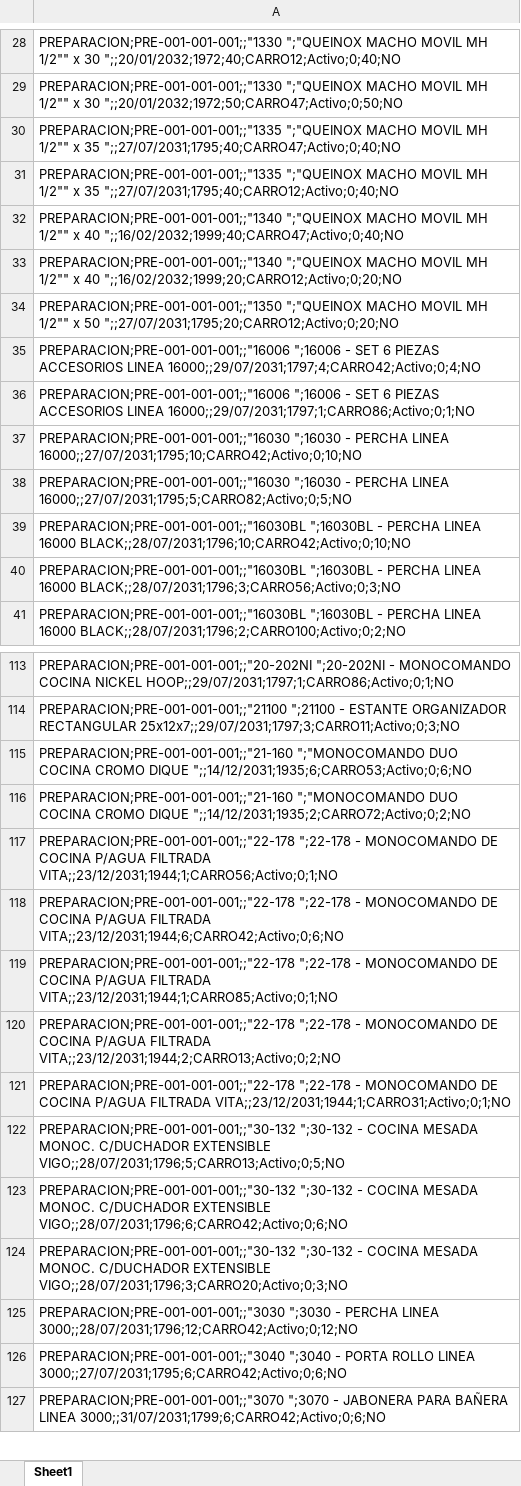
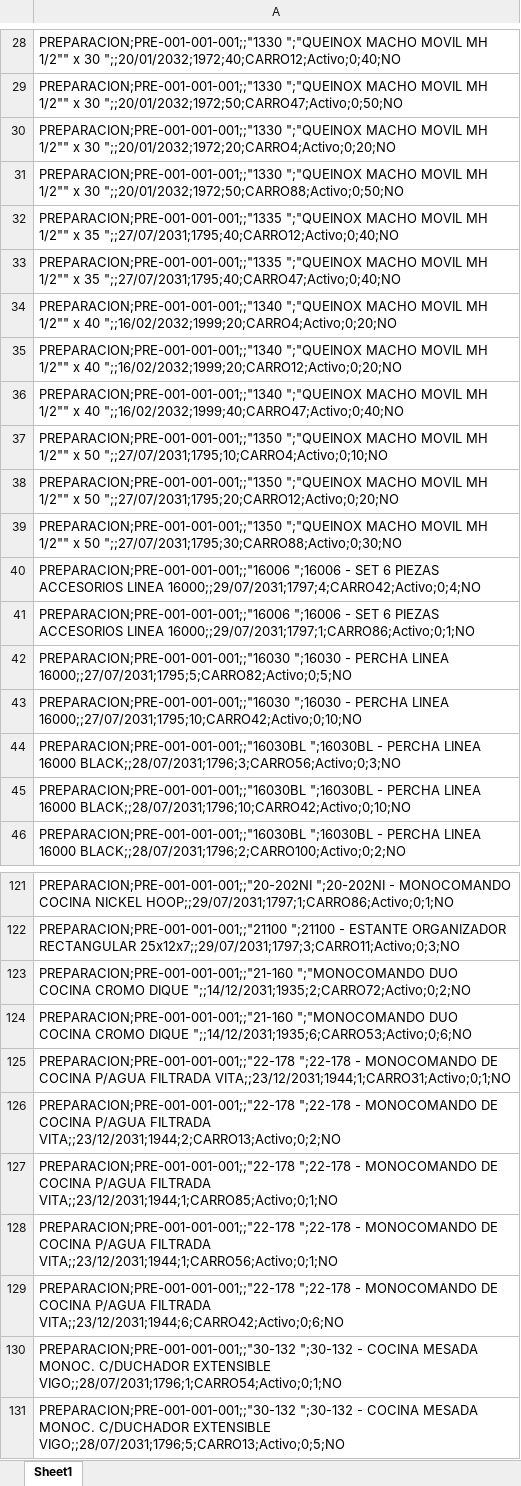
Before and after one commit to IvanGoyena/Logistica-Peirano, an Excel workbook: Data_WMS/Stock Preparacion.xlsx, sheet Sheet1, drawn as a sheet; only a part is shown, gaps mark what is left out; the shorter side is filled out with more unchanged rows; values as stored, in another font and other column widths than the file's, no borders; addresses are those after the commit; the diff covers the shown part only; the diff names each change by its address in the sheet, - before the commit and + after, or states it on an @@ line.

Commit message:
Actualización automática WMS - Stock Preparacion - 27/08/2026 09:44:56

```diff
--- a/Data_WMS/Stock Preparacion.xlsx (sheet Sheet1)
+++ b/Data_WMS/Stock Preparacion.xlsx (sheet Sheet1)
+row 30: PREPARACION;PRE-001-001-001;;"1330 ";"QUEINOX MACHO MOVIL MH 1/2"" x 30 ";;20/01/2032;1972;20;CARRO4;Activo;0;20;NO
+row 31: PREPARACION;PRE-001-001-001;;"1330 ";"QUEINOX MACHO MOVIL MH 1/2"" x 30 ";;20/01/2032;1972;50;CARRO88;Activo;0;50;NO
+row 32: PREPARACION;PRE-001-001-001;;"1335 ";"QUEINOX MACHO MOVIL MH 1/2"" x 35 ";;27/07/2031;1795;40;CARRO12;Activo;0;40;NO
-A34: PREPARACION;PRE-001-001-001;;"1335 ";"QUEINOX MACHO MOVIL MH 1/2"" x 35 ";;27/07/2031;1795;40;CARRO12;Activo;0;40;NO
+A34: PREPARACION;PRE-001-001-001;;"1340 ";"QUEINOX MACHO MOVIL MH 1/2"" x 40 ";;16/02/2032;1999;20;CARRO4;Activo;0;20;NO
+row 35: PREPARACION;PRE-001-001-001;;"1340 ";"QUEINOX MACHO MOVIL MH 1/2"" x 40 ";;16/02/2032;1999;20;CARRO12;Activo;0;20;NO
-A37: PREPARACION;PRE-001-001-001;;"1340 ";"QUEINOX MACHO MOVIL MH 1/2"" x 40 ";;16/02/2032;1999;20;CARRO12;Activo;0;20;NO
+A37: PREPARACION;PRE-001-001-001;;"1350 ";"QUEINOX MACHO MOVIL MH 1/2"" x 50 ";;27/07/2031;1795;10;CARRO4;Activo;0;10;NO
+row 39: PREPARACION;PRE-001-001-001;;"1350 ";"QUEINOX MACHO MOVIL MH 1/2"" x 50 ";;27/07/2031;1795;30;CARRO88;Activo;0;30;NO
@@ row 38 moved to row 42: PREPARACION;PRE-001-001-001;;"16030 ";16… @@
@@ row 40 moved to row 44: PREPARACION;PRE-001-001-001;;"16030BL ";… @@
@@ row 116 moved to row 123: PREPARACION;PRE-001-001-001;;"21-160 ";"… @@
@@ row 121 moved to row 125: PREPARACION;PRE-001-001-001;;"22-178 ";2… @@
@@ row 120 moved to row 126: PREPARACION;PRE-001-001-001;;"22-178 ";2… @@
+row 127: PREPARACION;PRE-001-001-001;;"22-178 ";22-178 - MONOCOMANDO DE COCINA P/AGUA FILTRADA VITA;;23/12/2031;1944;1;CARRO85;Activo;0;1;NO
-A130: PREPARACION;PRE-001-001-001;;"22-178 ";22-178 - MONOCOMANDO DE COCINA P/AGUA FILTRADA VITA;;23/12/2031;1944;1;CARRO85;Activo;0;1;NO
+A130: PREPARACION;PRE-001-001-001;;"30-132 ";30-132 - COCINA MESADA MONOC. C/DUCHADOR EXTENSIBLE VIGO;;28/07/2031;1796;1;CARRO54;Activo;0;1;NO
```
Also changed, not shown: 13 added rows, 41 moved rows and 2 edited cells elsewhere in this sheet.
